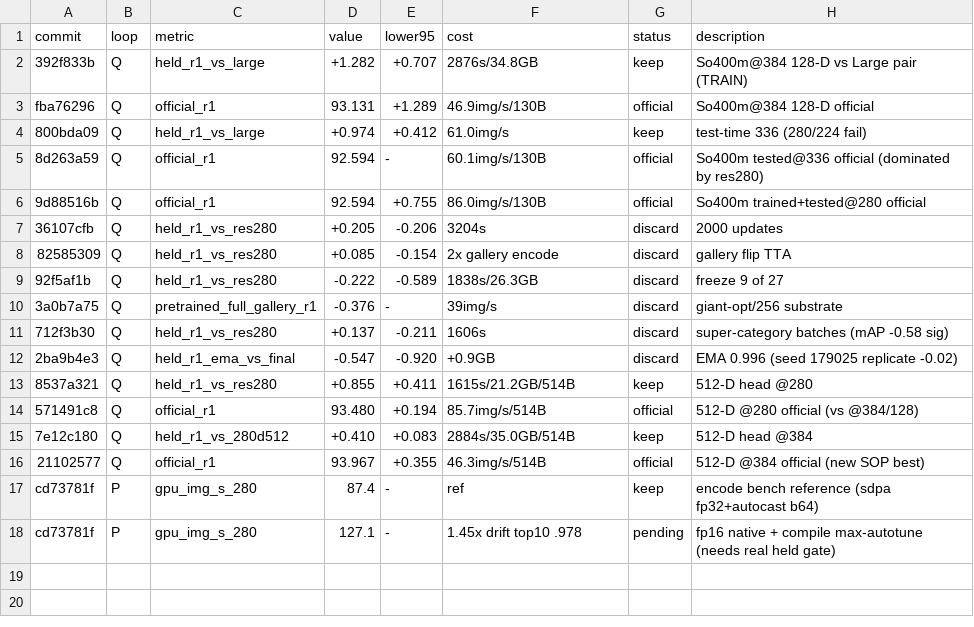
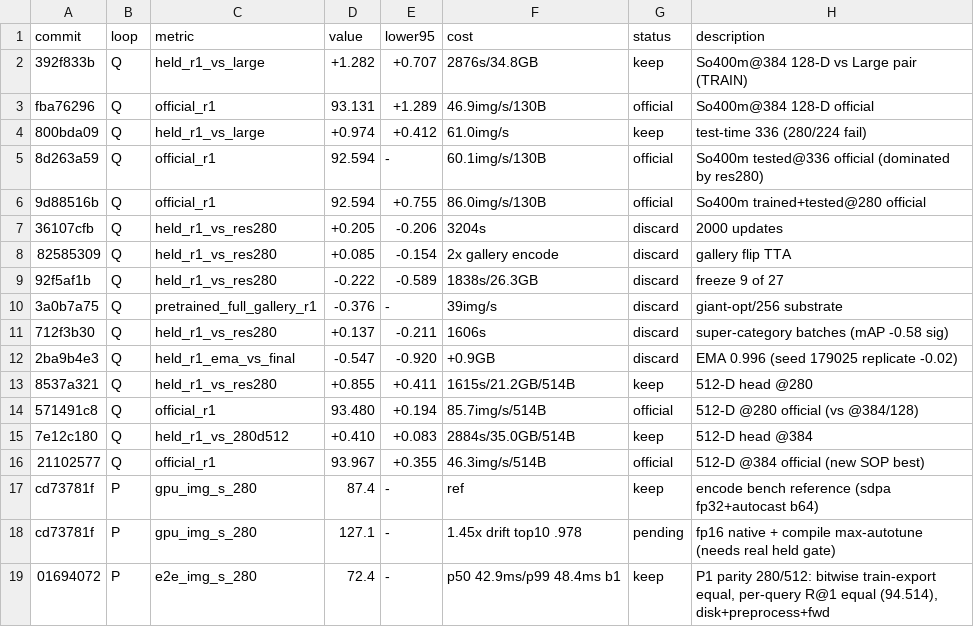
Before and after one commit to CausalityHQ/sfora, a TSV file: docs/autoresearch/results.tsv, drawn as a sheet; the diff names each change by its address in the sheet, - before the commit and + after, or states it on an @@ line.

Commit message:
Record P1 serving parity So400m@280/512-D: bitwise equal, per-query R@1 exact, 72.4 img/s e2e; pre-register In-Shop So400m 256 vs 384 pretrained resolution screen

```diff
--- a/docs/autoresearch/results.tsv
+++ b/docs/autoresearch/results.tsv
+row 19: 01694072 | P | e2e_img_s_280 | 72.4 | - | p50 42.9ms/p99 48.4ms b1 | keep | P1 parity 280/512: bitwise train-export equal, per-query R@1 equal (94.514), disk+preprocess+fwd
```
Also changed, not shown: 4 other files.
